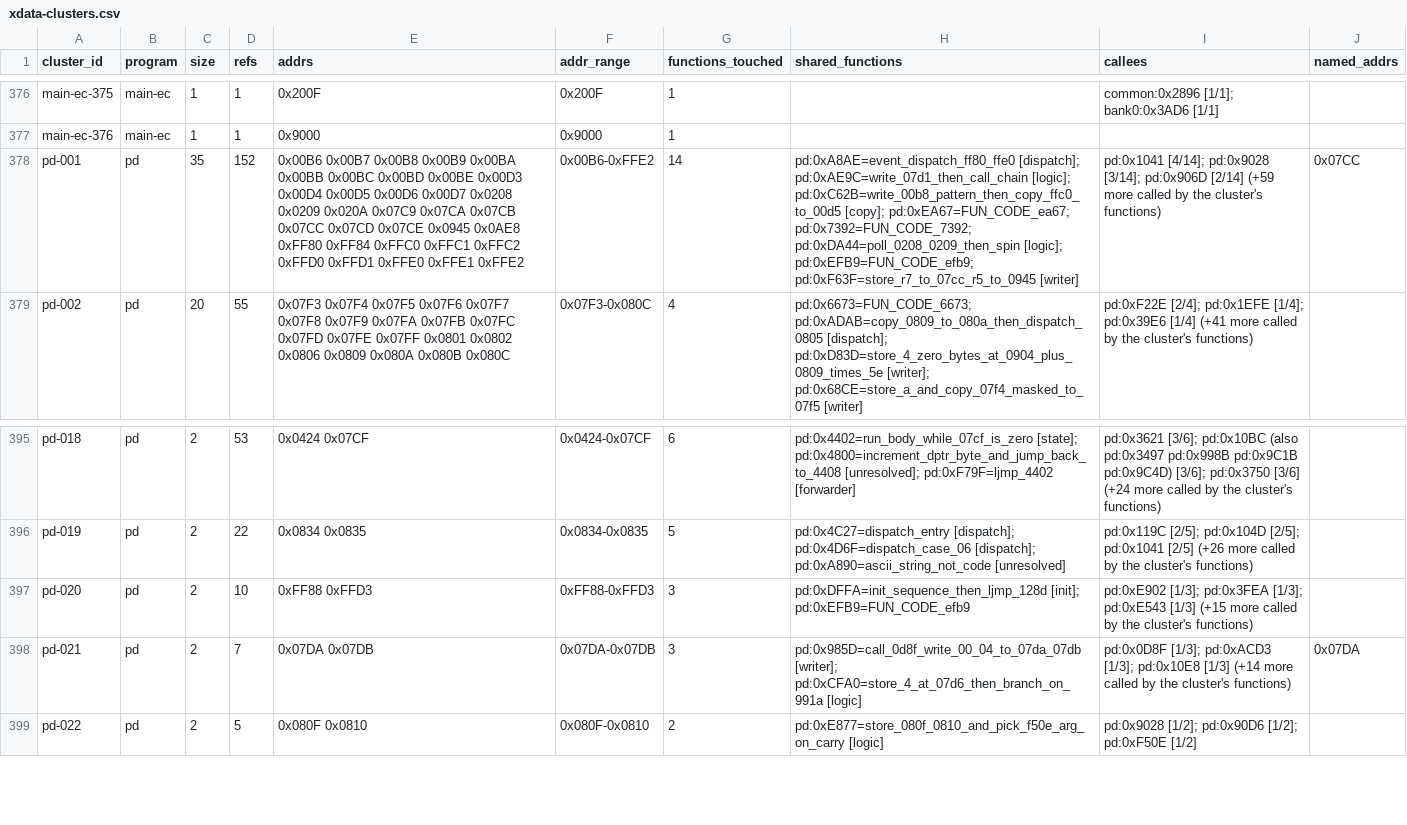
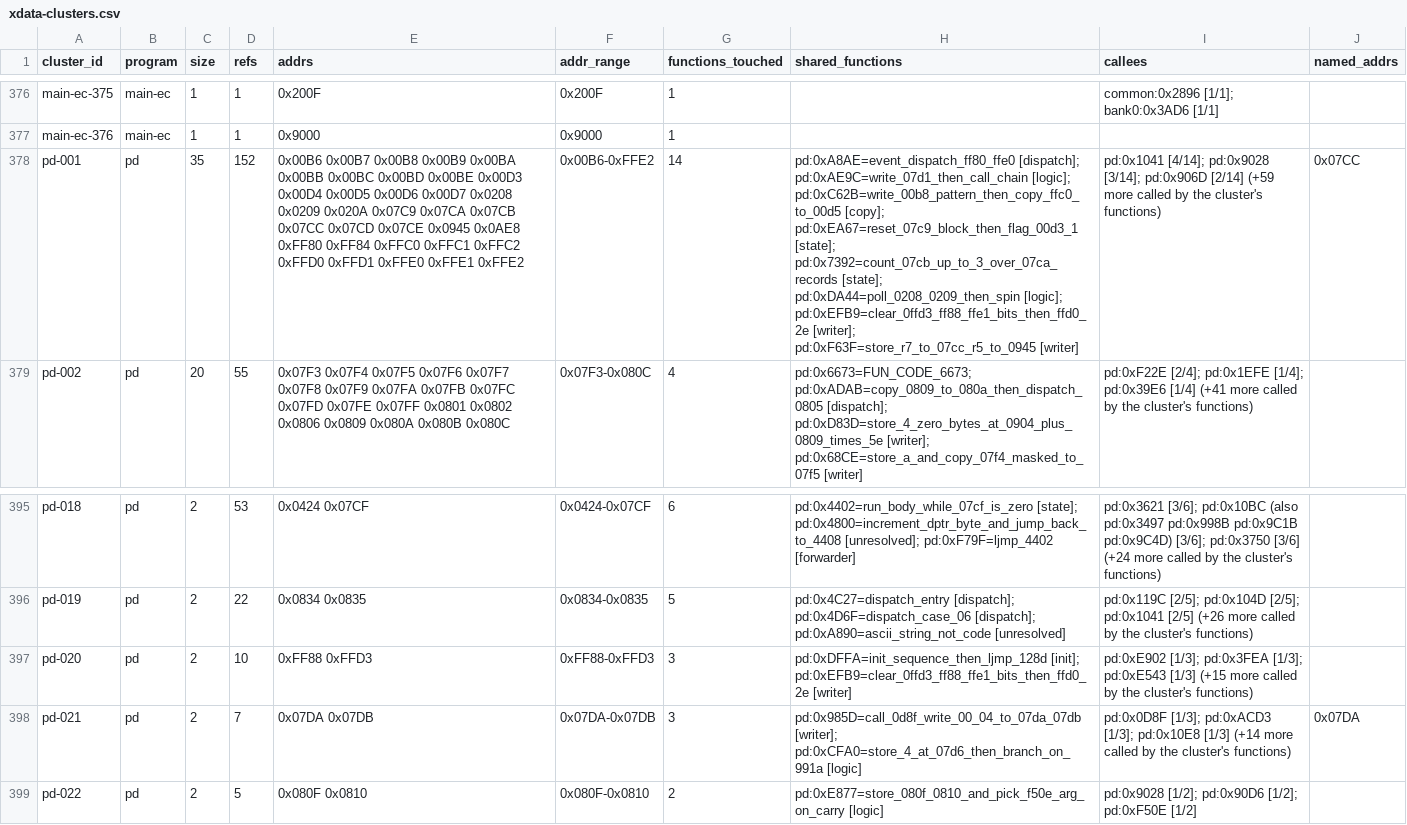
Before and after one commit to ElDavoo/tongfang-gm7mg7p-re, a CSV file: ec/annotations/xdata-clusters.csv, drawn as a sheet; only a part is shown, gaps mark what is left out; the diff names each change by its address in the sheet, - before the commit and + after, or states it on an @@ line.

```diff
--- a/ec/annotations/xdata-clusters.csv
+++ b/ec/annotations/xdata-clusters.csv
-H378 (shared_functions): …pd:0xC62B=write_00b8_pattern_then_copy_ffc0_to_00d5 [copy]; pd:0xEA67=FUN_CODE_ea67; pd:0x7392=FUN_CODE_7392; pd:0xDA44=poll_0208_0209_then_spin [logic]; pd:0xEFB9=FUN_CODE_efb9; pd:0xF63F=store_r7_to_07cc_r5_to_0945 [writer]
+H378 (shared_functions): …pd:0xC62B=write_00b8_pattern_then_copy_ffc0_to_00d5 [copy]; pd:0xEA67=reset_07c9_block_then_flag_00d3_1 [state]; pd:0x7392=count_07cb_up_to_3_over_07ca_records [state]; pd:0xDA44=poll_0208_0209_then_spin [logic]; pd:0xEFB9=clear_0ffd3_ff88_ffe1_bits_then_ffd0_2e [writer]; pd:0xF63F=store_r7_to_07cc_r5_to_0945 [writer]
-H397 (shared_functions): pd:0xDFFA=init_sequence_then_ljmp_128d [init]; pd:0xEFB9=FUN_CODE_efb9
+H397 (shared_functions): pd:0xDFFA=init_sequence_then_ljmp_128d [init]; pd:0xEFB9=clear_0ffd3_ff88_ffe1_bits_then_ffd0_2e [writer]
```
Also changed, not shown: ec/annotations/ghidra-functions.csv, ec/annotations/xdata-registers.csv, 18 other files.
